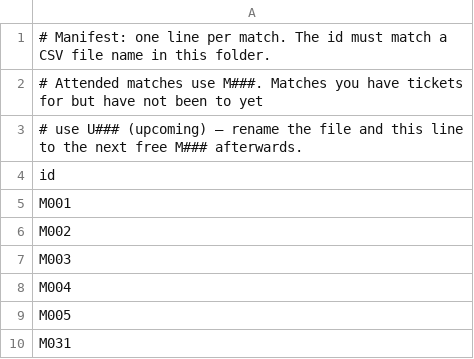
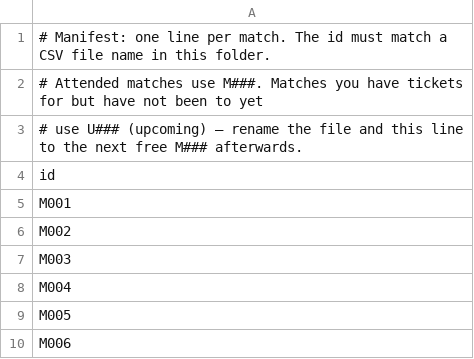
Before and after one commit to XuhuiJin1215/Matchday, a CSV file: data/index.csv, drawn as a sheet.

```diff
--- a/data/index.csv
+++ b/data/index.csv
@@ -9,2 +9,2 @@ M004
 M005
-M031
+M006
```
Also changed, not shown: data/M005.csv, 1 other file.
